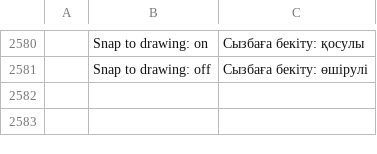
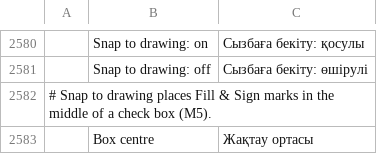
Before and after one commit to ohagmann/pdfcraft, a TSV file: crates/ui-egui/src/i18n/kk.tsv, drawn as a sheet; only a part is shown, gaps mark what is left out; the diff names each change by its address in the sheet, - before the commit and + after, or states it on an @@ line.

```diff
--- a/crates/ui-egui/src/i18n/kk.tsv
+++ b/crates/ui-egui/src/i18n/kk.tsv
+row 2582: # Snap to drawing places Fill & Sign marks in the middle of a check box (M5).
+row 2583:  | Box centre | Жақтау ортасы
```
Also changed, not shown: crates/ui-egui/src/i18n/ar.tsv, crates/ui-egui/src/i18n/bg.tsv, 33 other files.
